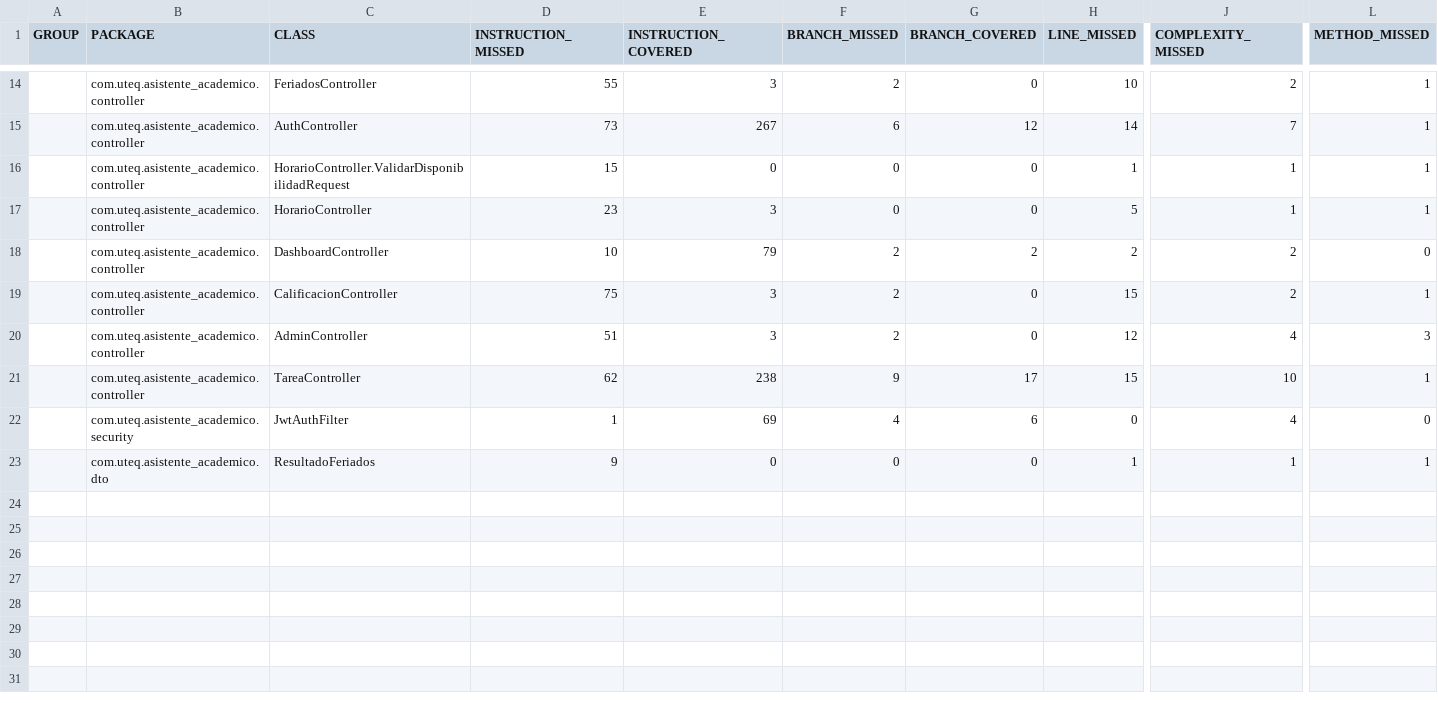
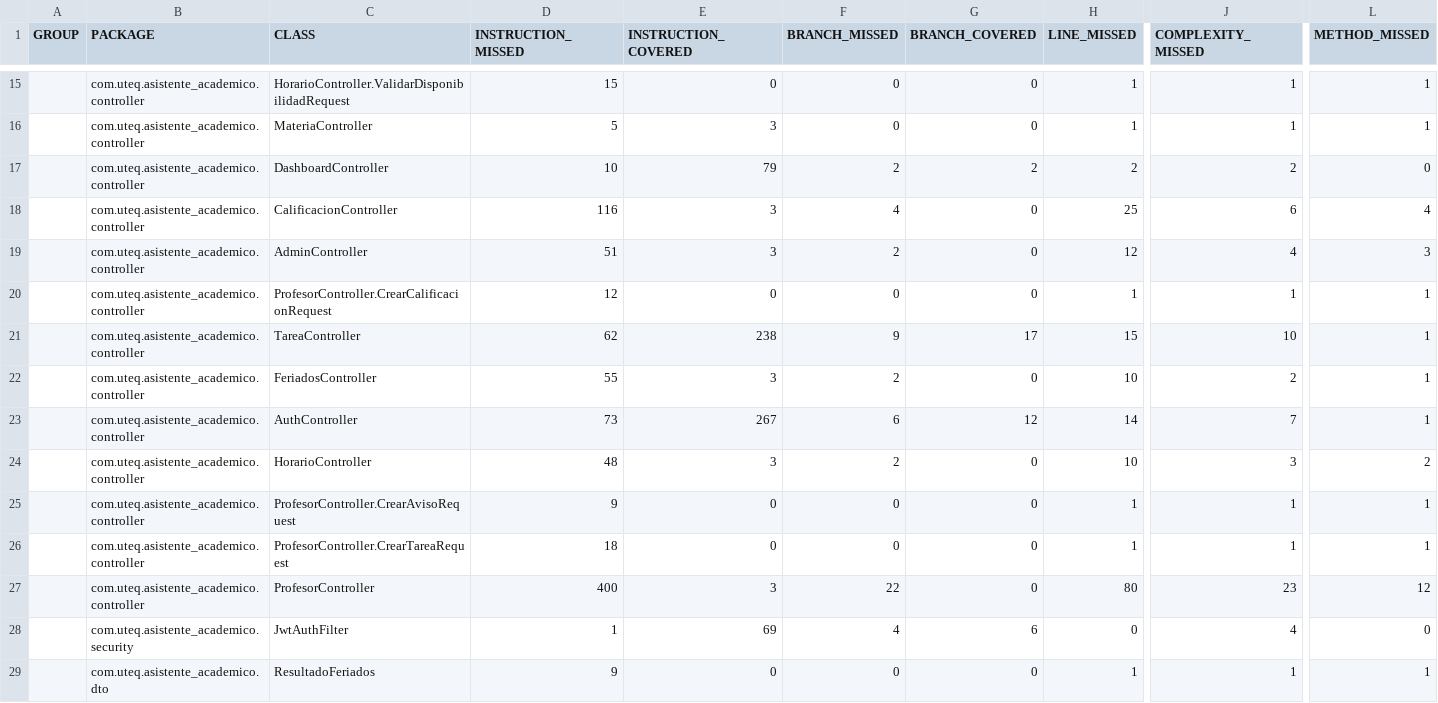
Before and after one commit to Michael-XFM/asistente-academico, a CSV file: docs/mediciones/jacoco/jacoco.csv, drawn as a sheet; only a part is shown, gaps mark what is left out; removed rows and columns are numbered as before the commit, all else as after; rows hold the shown columns only; the diff covers the shown part only; the diff names each change by its address in the sheet, - before the commit and + after, or states it on an @@ line.

Commit message:
chore(jacoco): regenera reporte de cobertura tras cambios de matricula/profesor

```diff
--- a/docs/mediciones/jacoco/jacoco.csv
+++ b/docs/mediciones/jacoco/jacoco.csv
@@ row 16 moved to row 15: com.uteq.asistente_academico.controller @@
+row 16:  | com.uteq.asistente_academico.controller | MateriaController | 5 | 3 | 0 | 0 | 1 | 1 | 1
@@ row 18 moved to row 17: com.uteq.asistente_academico.controller @@
+row 18:  | com.uteq.asistente_academico.controller | CalificacionController | 116 | 3 | 4 | 0 | 25 | 6 | 4
+row 19:  | com.uteq.asistente_academico.controller | AdminController | 51 | 3 | 2 | 0 | 12 | 4 | 3
+row 20:  | com.uteq.asistente_academico.controller | ProfesorController.CrearCalificacionRequest | 12 | 0 | 0 | 0 | 1 | 1 | 1
-D24 (INSTRUCTION_MISSED): 23
+D24 (INSTRUCTION_MISSED): 48
-F24 (BRANCH_MISSED): 0
+F24 (BRANCH_MISSED): 2
-H24 (LINE_MISSED): 5
+H24 (LINE_MISSED): 10
-J24 (COMPLEXITY_MISSED): 1
+J24 (COMPLEXITY_MISSED): 3
-L24 (METHOD_MISSED): 1
+L24 (METHOD_MISSED): 2
-row 19:  | com.uteq.asistente_academico.controller | CalificacionController | 75 | 3 | 2 | 0 | 15 | 2 | 1
+row 25:  | com.uteq.asistente_academico.controller | ProfesorController.CrearAvisoRequest | 9 | 0 | 0 | 0 | 1 | 1 | 1
+row 26:  | com.uteq.asistente_academico.controller | ProfesorController.CrearTareaRequest | 18 | 0 | 0 | 0 | 1 | 1 | 1
-C27 (CLASS): AdminController
+C27 (CLASS): ProfesorController
-D27 (INSTRUCTION_MISSED): 51
+D27 (INSTRUCTION_MISSED): 400
-F27 (BRANCH_MISSED): 2
+F27 (BRANCH_MISSED): 22
-H27 (LINE_MISSED): 12
+H27 (LINE_MISSED): 80
-J27 (COMPLEXITY_MISSED): 4
+J27 (COMPLEXITY_MISSED): 23
-L27 (METHOD_MISSED): 3
+L27 (METHOD_MISSED): 12
```
Also changed, not shown: 1 added row and 3 moved rows elsewhere in this file, 18 other files.
